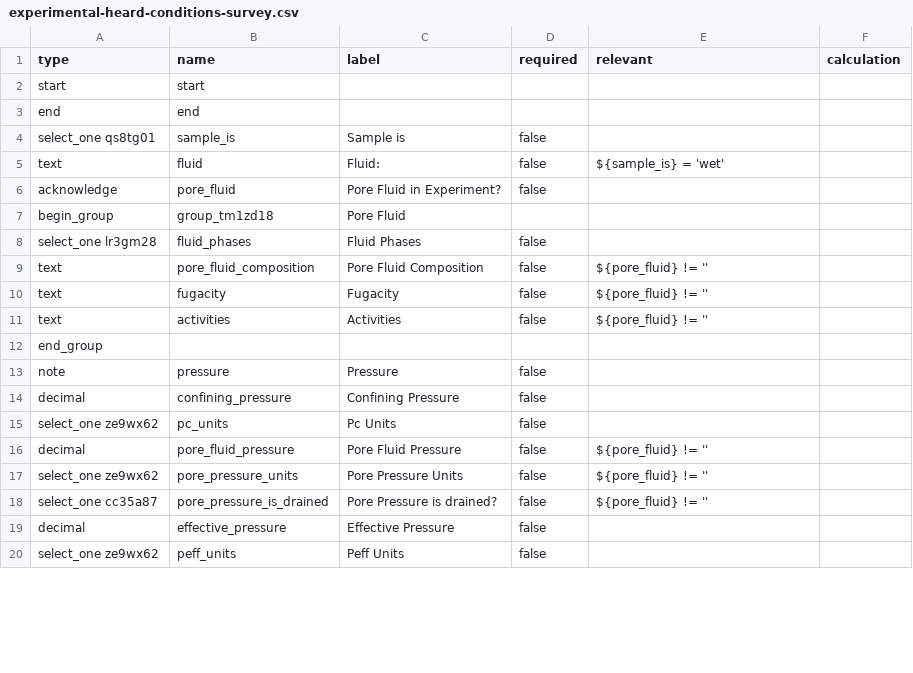
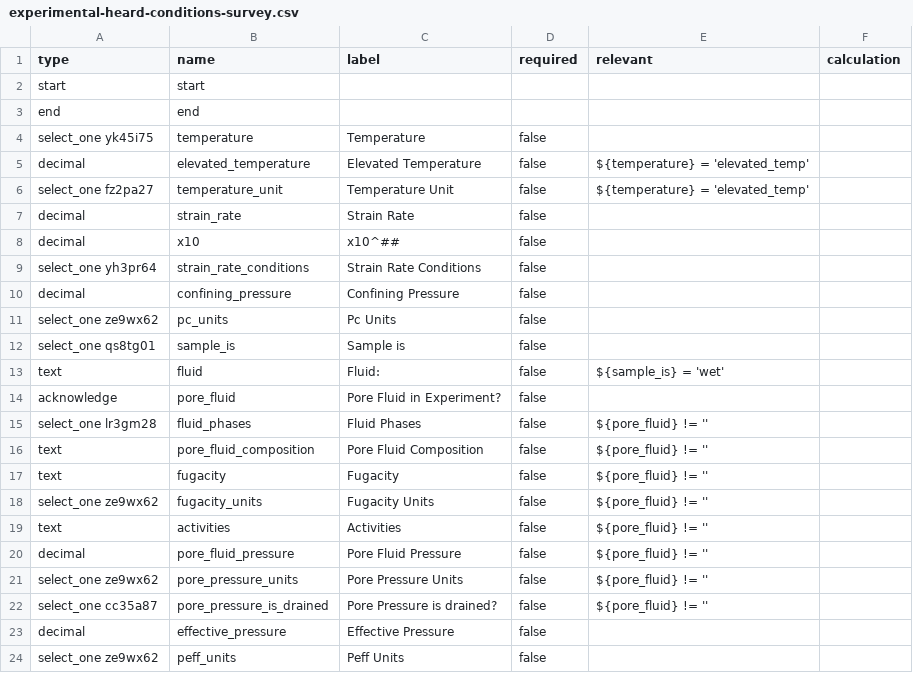
Before and after one commit to StraboSpot/strabo-mobile, a CSV file: www/app/data-models/micro/experimental-heard-conditions-survey.csv, drawn as a sheet; only a part is shown; the diff covers the shown part only.

Commit message:
Micro: added updated KOBO forms and added General Rig btn

```diff
--- a/www/app/data-models/micro/experimental-heard-conditions-survey.csv
+++ b/www/app/data-models/micro/experimental-heard-conditions-survey.csv
@@ -3,2 +3,10 @@ start,start,,,,
 end,end,,,,
+select_one yk45i75,temperature,Temperature,false,,
+decimal,elevated_temperature,Elevated Temperature,false,${temperature} = 'elevated_temp',
+select_one fz2pa27,temperature_unit,Temperature Unit,false,${temperature} = 'elevated_temp',
+decimal,strain_rate,Strain Rate,false,,
+decimal,x10,x10^##,false,,
+select_one yh3pr64,strain_rate_conditions,Strain Rate Conditions,false,,
+decimal,confining_pressure,Confining Pressure,false,,
+select_one ze9wx62,pc_units,Pc Units,false,,
 select_one qs8tg01,sample_is,Sample is,false,,
@@ -6,11 +14,7 @@ text,fluid,Fluid:,false,${sample_is} = 'wet',
 acknowledge,pore_fluid,Pore Fluid in Experiment?,false,,
-begin_group,group_tm1zd18,Pore Fluid,,,
-select_one lr3gm28,fluid_phases,Fluid Phases,false,,
+select_one lr3gm28,fluid_phases,Fluid Phases,false,${pore_fluid} != '',
 text,pore_fluid_composition,Pore Fluid Composition,false,${pore_fluid} != '',
 text,fugacity,Fugacity,false,${pore_fluid} != '',
+select_one ze9wx62,fugacity_units,Fugacity Units,false,${pore_fluid} != '',
 text,activities,Activities,false,${pore_fluid} != '',
-end_group,,,,,
-note,pressure,Pressure,false,,
-decimal,confining_pressure,Confining Pressure,false,,
-select_one ze9wx62,pc_units,Pc Units,false,,
 decimal,pore_fluid_pressure,Pore Fluid Pressure,false,${pore_fluid} != '',
```
Also changed, not shown: 6 removed rows and 3 edited cells elsewhere in this file, www/app/data-models/micro/experimental-griggs-conditions-choices.csv, www/app/data-models/micro/experimental-griggs-conditions-survey.csv, 13 other files.
